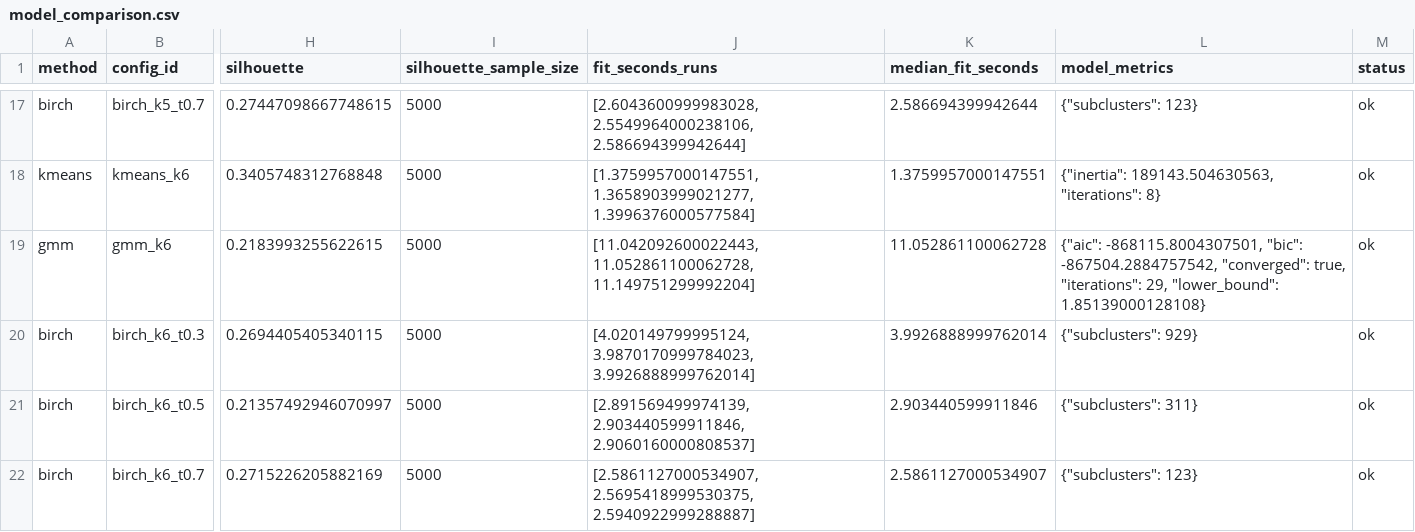
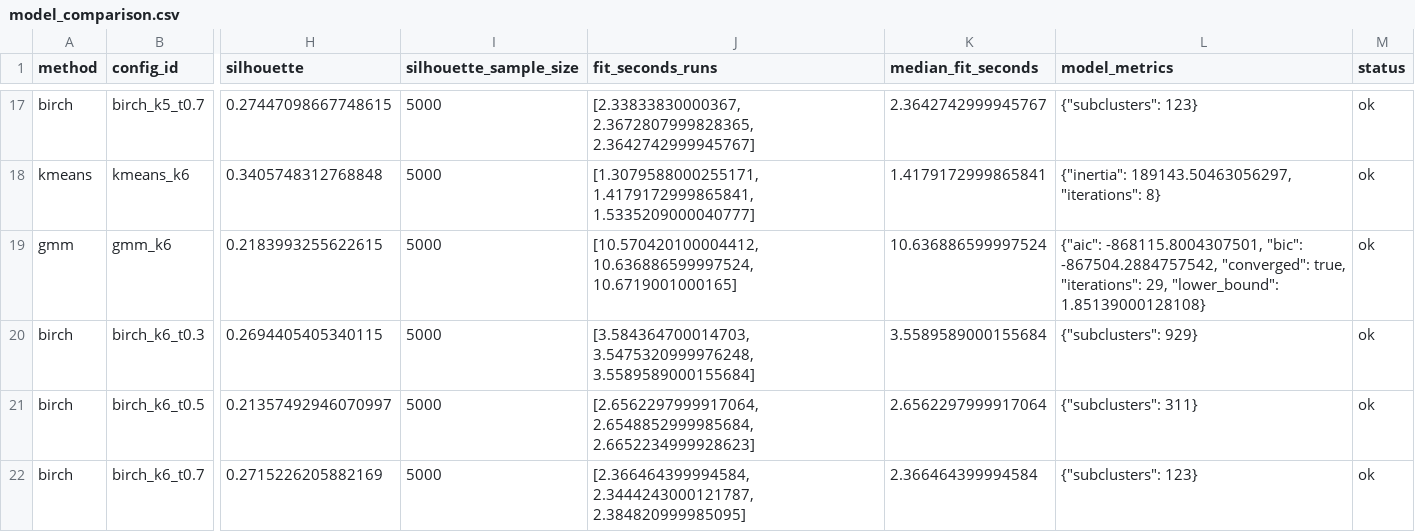
Before and after one commit to CanHoangHa/customer-segmentation, a CSV file: reports/model_comparison.csv, drawn as a sheet; only a part is shown, gaps mark what is left out; the diff covers the shown part only; the diff names each change by its address in the sheet, - before the commit and + after, or states it on an @@ line.

```diff
--- a/reports/model_comparison.csv
+++ b/reports/model_comparison.csv
-J17 (fit_seconds_runs): [2.6043600999983028, 2.5549964000238106, 2.586694399942644]
+J17 (fit_seconds_runs): [2.33833830000367, 2.3672807999828365, 2.3642742999945767]
-K17 (median_fit_seconds): 2.586694399942644
+K17 (median_fit_seconds): 2.3642742999945767
-J18 (fit_seconds_runs): [1.3759957000147551, 1.3658903999021277, 1.3996376000577584]
+J18 (fit_seconds_runs): [1.3079588000255171, 1.4179172999865841, 1.5335209000040777]
-K18 (median_fit_seconds): 1.3759957000147551
+K18 (median_fit_seconds): 1.4179172999865841
-L18 (model_metrics): {"inertia": 189143.504630563, "iterations": 8}
+L18 (model_metrics): {"inertia": 189143.50463056297, "iterations": 8}
-J19 (fit_seconds_runs): [11.042092600022443, 11.052861100062728, 11.149751299992204]
+J19 (fit_seconds_runs): [10.570420100004412, 10.636886599997524, 10.6719001000165]
-K19 (median_fit_seconds): 11.052861100062728
+K19 (median_fit_seconds): 10.636886599997524
-J20 (fit_seconds_runs): [4.020149799995124, 3.9870170999784023, 3.9926888999762014]
+J20 (fit_seconds_runs): [3.584364700014703, 3.5475320999976248, 3.5589589000155684]
-K20 (median_fit_seconds): 3.9926888999762014
+K20 (median_fit_seconds): 3.5589589000155684
-J21 (fit_seconds_runs): [2.891569499974139, 2.903440599911846, 2.9060160000808537]
+J21 (fit_seconds_runs): [2.6562297999917064, 2.6548852999985684, 2.6652234999928623]
-K21 (median_fit_seconds): 2.903440599911846
+K21 (median_fit_seconds): 2.6562297999917064
-J22 (fit_seconds_runs): [2.5861127000534907, 2.5695418999530375, 2.5940922999288887]
+J22 (fit_seconds_runs): [2.366464399994584, 2.3444243000121787, 2.384820999985095]
-K22 (median_fit_seconds): 2.5861127000534907
+K22 (median_fit_seconds): 2.366464399994584
```
Also changed, not shown: 31 edited cells elsewhere in this file, 1 other file.
